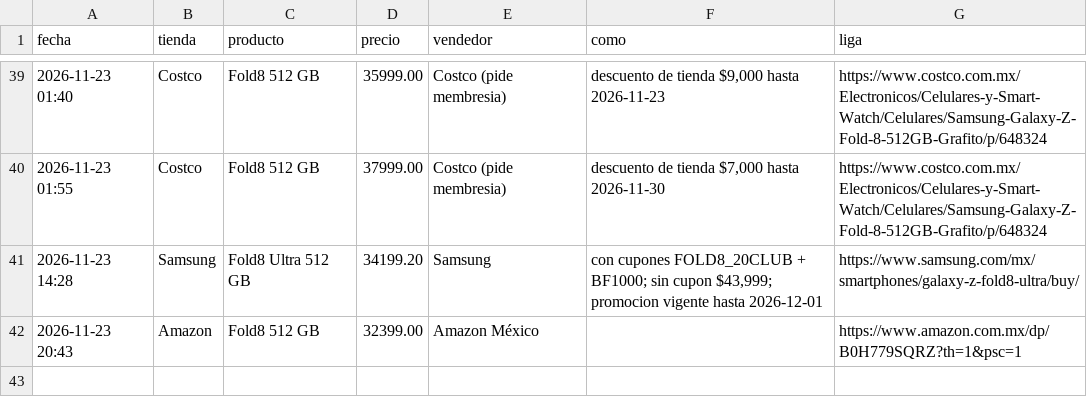
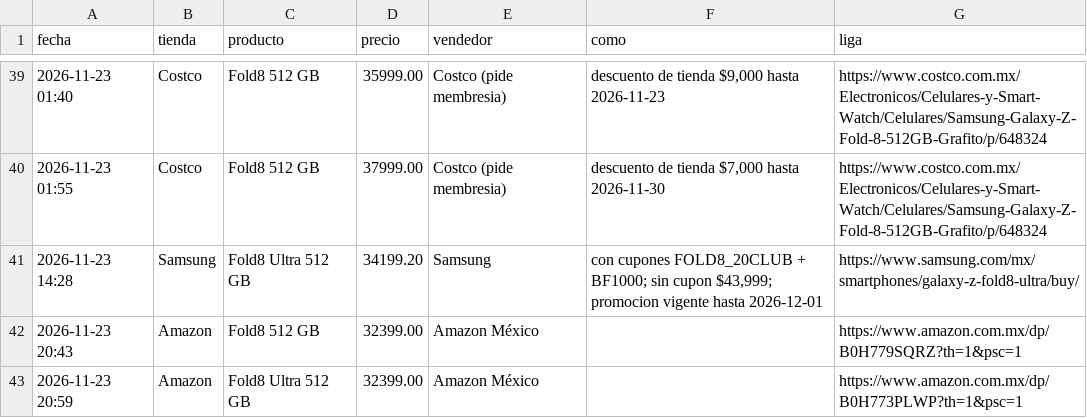
Before and after one commit to saulmx-sketch/vigia-precios, a CSV file: historial_precios.csv, drawn as a sheet; only a part is shown, gaps mark what is left out.

```diff
--- a/historial_precios.csv
+++ b/historial_precios.csv
@@ -48 +48,2 @@ fecha,tienda,producto,precio,vendedor,como,liga
 2026-11-23 20:43,Amazon,Fold8 512 GB,32399.00,Amazon México,,https://www.amazon.com.mx/dp/B0H779SQRZ?th=1&psc=1
+2026-11-23 20:59,Amazon,Fold8 Ultra 512 GB,32399.00,Amazon México,,https://www.amazon.com.mx/dp/B0H773PLWP?th=1&psc=1
```
Also changed, not shown: 2 other files.
